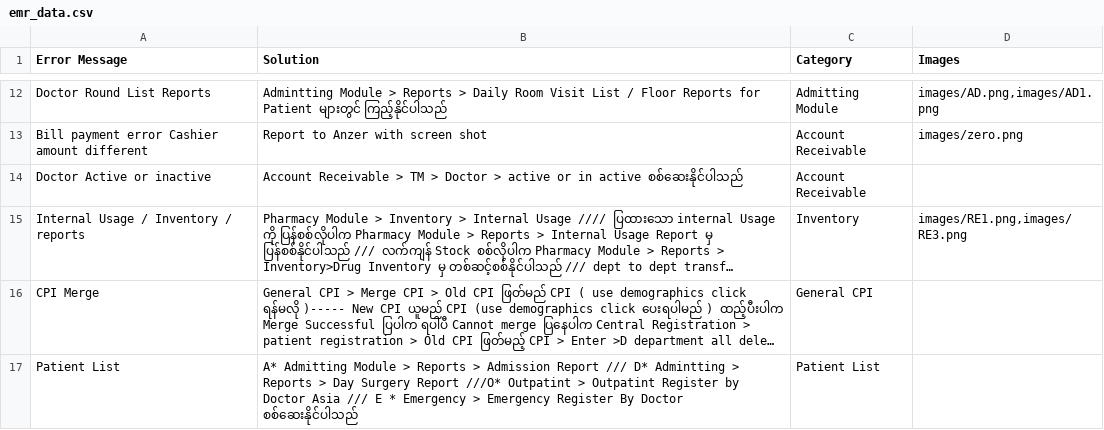
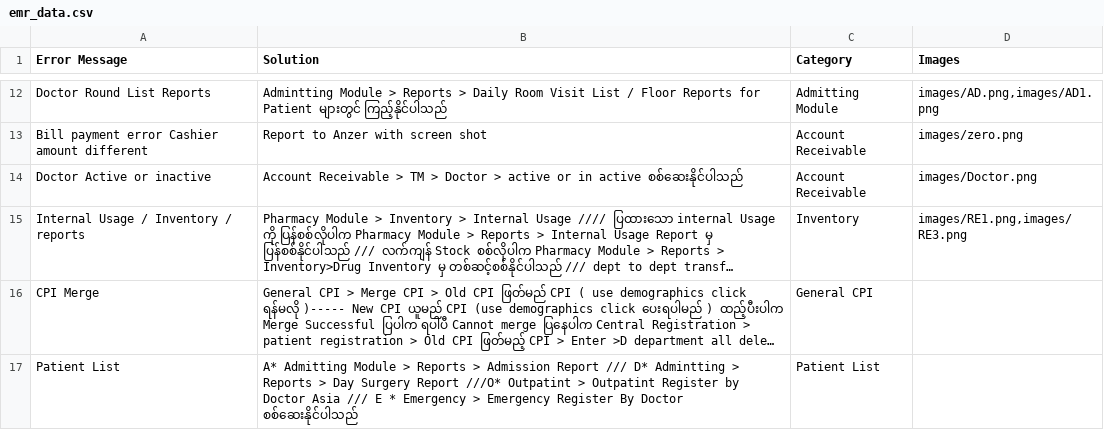
Before and after one commit to zawzawlinn/EMR_Solver-, a CSV file: emr_data.csv, drawn as a sheet; only a part is shown, gaps mark what is left out; long unchanged cells end in …; the diff names each change by its address in the sheet, - before the commit and + after, or states it on an @@ line.

Commit message:
Update emr_data.csv

```diff
--- a/emr_data.csv
+++ b/emr_data.csv
-D14 (Images): (empty)
+D14 (Images): images/Doctor.png
```
